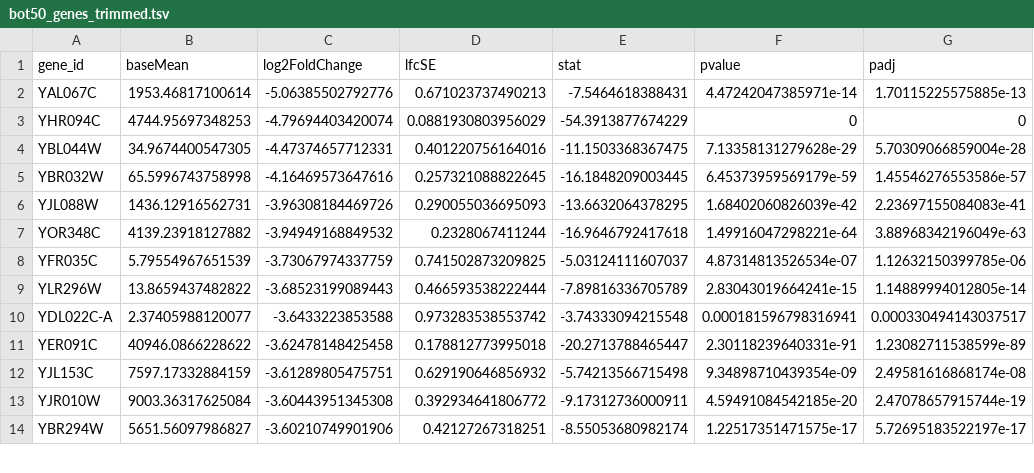
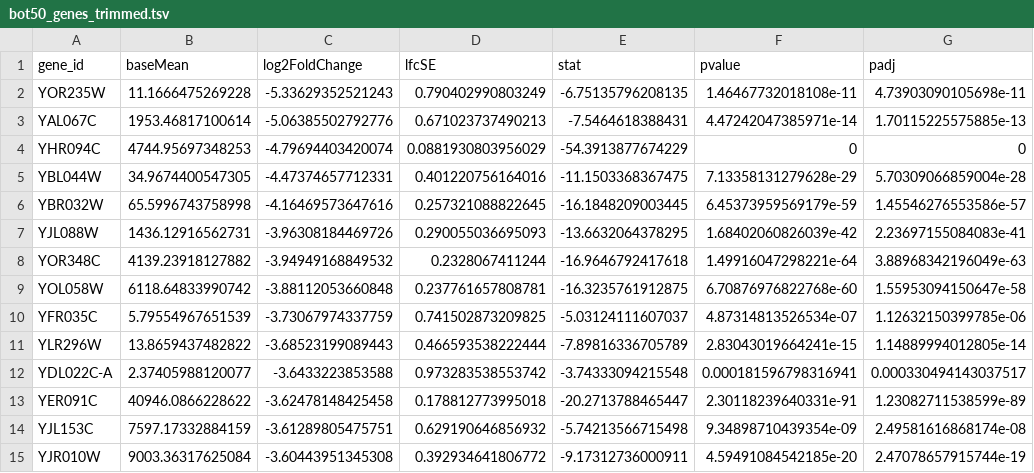
Before and after one commit to kshanson/MICB405_Group9, a TSV file: Project/R_RStudio/DESeq2/bot50_genes_trimmed.tsv, drawn as a sheet; only a part is shown; the shorter side is filled out with more unchanged rows; the diff covers the shown part only.

```diff
--- a/Project/R_RStudio/DESeq2/bot50_genes_trimmed.tsv
+++ b/Project/R_RStudio/DESeq2/bot50_genes_trimmed.tsv
@@ -1,2 +1,3 @@
 gene_id	baseMean	log2FoldChange	lfcSE	stat	pvalue	padj
+YOR235W	11.1666475269228	-5.33629352521243	0.790402990803249	-6.75135796208135	1.46467732018108e-11	4.73903090105698e-11
 YAL067C	1953.46817100614	-5.06385502792776	0.671023737490213	-7.5464618388431	4.47242047385971e-14	1.70115225575885e-13
@@ -7,2 +8,3 @@ YJL088W	1436.12916562731	-3.96308184469726	0.290055036695093	-13.6632064378295	1
 YOR348C	4139.23918127882	-3.94949168849532	0.2328067411244	-16.9646792417618	1.49916047298221e-64	3.88968342196049e-63
+YOL058W	6118.64833990742	-3.88112053660848	0.237761657808781	-16.3235761912875	6.70876976822768e-60	1.55953094150647e-58
 YFR035C	5.79554967651539	-3.73067974337759	0.741502873209825	-5.03124111607037	4.87314813526534e-07	1.12632150399785e-06
```
Also changed, not shown: 6 added rows and 8 removed rows elsewhere in this file, 2 other files.
